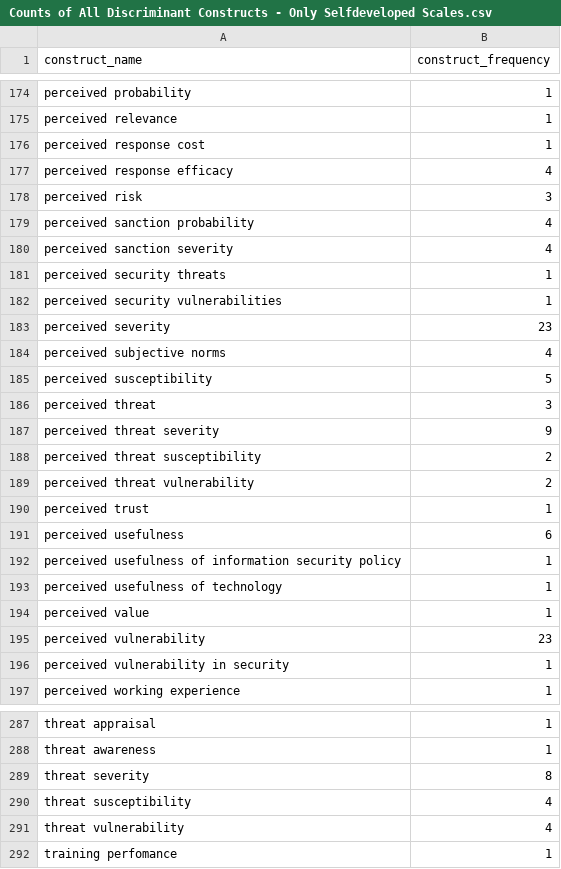
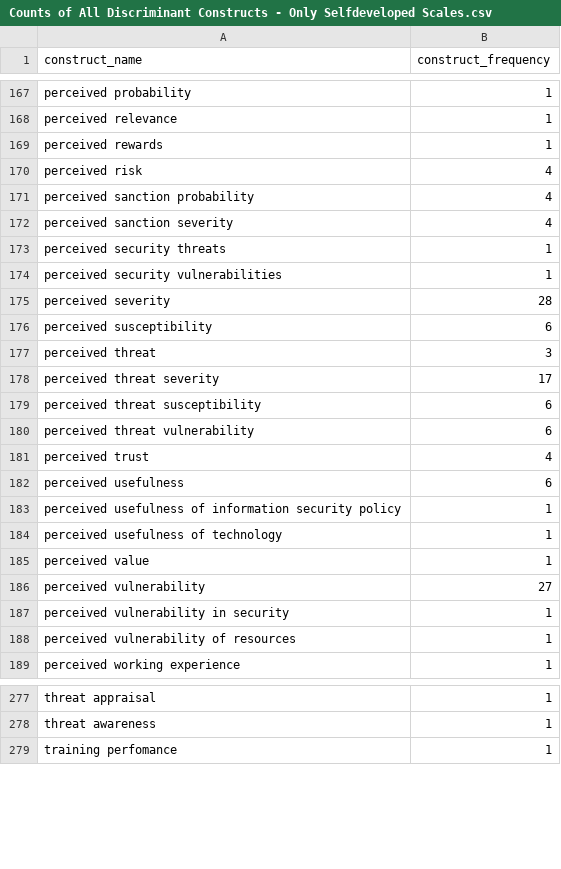
Before and after one commit to neleborgert/CSE-review, a CSV file: code/results/Counts of All Discriminant Constructs - Only Selfdeveloped Scales.csv, drawn as a sheet; only a part is shown, gaps mark what is left out; the diff covers the shown part only.

```diff
--- a/code/results/Counts of All Discriminant Constructs - Only Selfdeveloped Scales.csv
+++ b/code/results/Counts of All Discriminant Constructs - Only Selfdeveloped Scales.csv
@@ -175,5 +168,4 @@ perceived probability;1
 perceived relevance;1
-perceived response cost;1
-perceived response efficacy;4
-perceived risk;3
+perceived rewards;1
+perceived risk;4
 perceived sanction probability;4
@@ -182,10 +174,9 @@ perceived security threats;1
 perceived security vulnerabilities;1
-perceived severity;23
-perceived subjective norms;4
-perceived susceptibility;5
+perceived severity;28
+perceived susceptibility;6
 perceived threat;3
-perceived threat severity;9
-perceived threat susceptibility;2
-perceived threat vulnerability;2
-perceived trust;1
+perceived threat severity;17
+perceived threat susceptibility;6
+perceived threat vulnerability;6
+perceived trust;4
 perceived usefulness;6
@@ -194,4 +185,5 @@ perceived usefulness of technology;1
 perceived value;1
-perceived vulnerability;23
+perceived vulnerability;27
 perceived vulnerability in security;1
+perceived vulnerability of resources;1
 perceived working experience;1
@@ -288,5 +278,2 @@ threat appraisal;1
 threat awareness;1
-threat severity;8
-threat susceptibility;4
-threat vulnerability;4
 training perfomance;1
```
Also changed, not shown: 5 added rows, 17 removed rows and 16 edited cells elsewhere in this file, code/results/Counts of All Convergent Constructs - Only Selfdeveloped Scales.csv, code/results/Only Convergent Constructs - Only Selfdeveloped Scales.csv, 2 other files.
